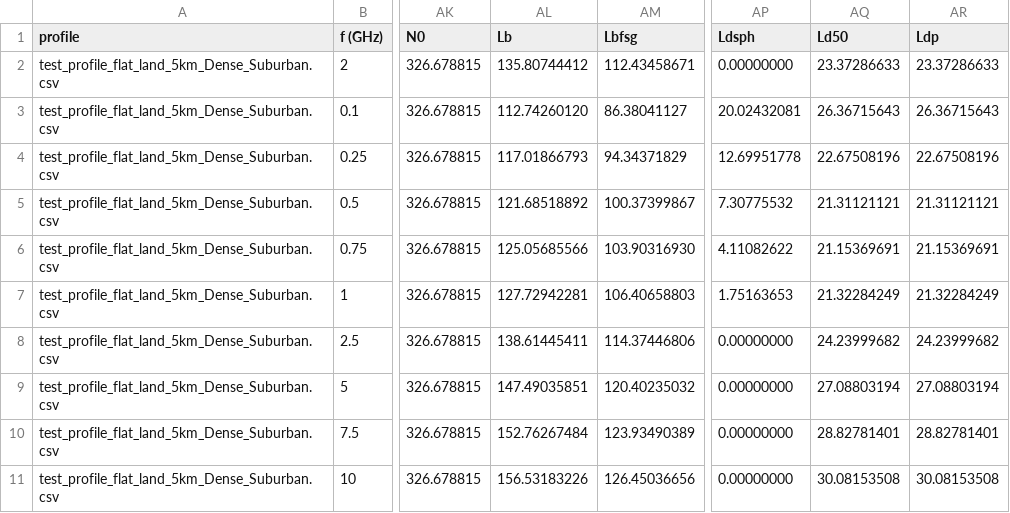
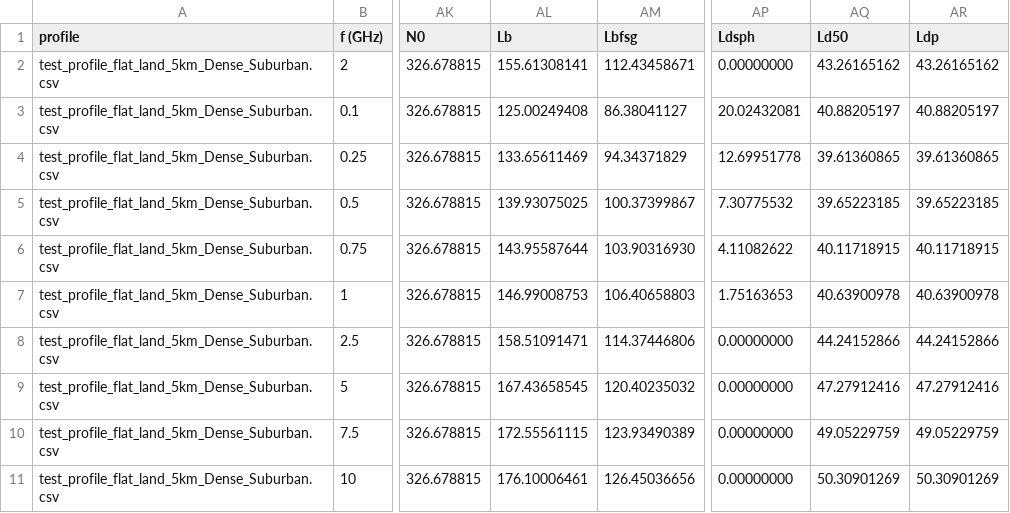
Before and after one commit to eeveetza/p452, a CSV file: matlab/validation_examples/results/test_result_flat_land_5km_Dense_Suburban.csv, drawn as a sheet; only a part is shown, gaps mark what is left out; the diff covers the shown part only; the diff names each change by its address in the sheet, - before the commit and + after, or states it on an @@ line.

Commit message:
corrected the 50 m condition in Step 4
- The 50 m condition next to the receiving end of the path was not correct
- Introduced tolerance eps to avoid floating point equal
- updated validation examples for flat_land_5km with clutter

```diff
--- a/matlab/validation_examples/results/test_result_flat_land_5km_Dense_Suburban.csv
+++ b/matlab/validation_examples/results/test_result_flat_land_5km_Dense_Suburban.csv
-AL2 (Lb): 135.80744412
+AL2 (Lb): 155.61308141
-AQ2 (Ld50): 23.37286633
+AQ2 (Ld50): 43.26165162
-AR2 (Ldp): 23.37286633
+AR2 (Ldp): 43.26165162
-AL3 (Lb): 112.74260120
+AL3 (Lb): 125.00249408
-AQ3 (Ld50): 26.36715643
+AQ3 (Ld50): 40.88205197
-AR3 (Ldp): 26.36715643
+AR3 (Ldp): 40.88205197
-AL4 (Lb): 117.01866793
+AL4 (Lb): 133.65611469
-AQ4 (Ld50): 22.67508196
+AQ4 (Ld50): 39.61360865
-AR4 (Ldp): 22.67508196
+AR4 (Ldp): 39.61360865
-AL5 (Lb): 121.68518892
+AL5 (Lb): 139.93075025
-AQ5 (Ld50): 21.31121121
+AQ5 (Ld50): 39.65223185
-AR5 (Ldp): 21.31121121
+AR5 (Ldp): 39.65223185
-AL6 (Lb): 125.05685566
+AL6 (Lb): 143.95587644
-AQ6 (Ld50): 21.15369691
+AQ6 (Ld50): 40.11718915
-AR6 (Ldp): 21.15369691
+AR6 (Ldp): 40.11718915
-AL7 (Lb): 127.72942281
+AL7 (Lb): 146.99008753
-AQ7 (Ld50): 21.32284249
+AQ7 (Ld50): 40.63900978
-AR7 (Ldp): 21.32284249
+AR7 (Ldp): 40.63900978
-AL8 (Lb): 138.61445411
+AL8 (Lb): 158.51091471
-AQ8 (Ld50): 24.23999682
+AQ8 (Ld50): 44.24152866
-AR8 (Ldp): 24.23999682
+AR8 (Ldp): 44.24152866
-AL9 (Lb): 147.49035851
+AL9 (Lb): 167.43658545
-AQ9 (Ld50): 27.08803194
+AQ9 (Ld50): 47.27912416
-AR9 (Ldp): 27.08803194
+AR9 (Ldp): 47.27912416
-AL10 (Lb): 152.76267484
+AL10 (Lb): 172.55561115
-AQ10 (Ld50): 28.82781401
+AQ10 (Ld50): 49.05229759
-AR10 (Ldp): 28.82781401
+AR10 (Ldp): 49.05229759
-AL11 (Lb): 156.53183226
+AL11 (Lb): 176.10006461
-AQ11 (Ld50): 30.08153508
+AQ11 (Ld50): 50.30901269
-AR11 (Ldp): 30.08153508
+AR11 (Ldp): 50.30901269
```
Also changed, not shown: 75 edited cells elsewhere in this file, matlab/validation_examples/results/test_result_flat_land_5km_Dense_Urban.csv, matlab/validation_examples/results/test_result_flat_land_5km_Industrial.csv, 3 other files.
